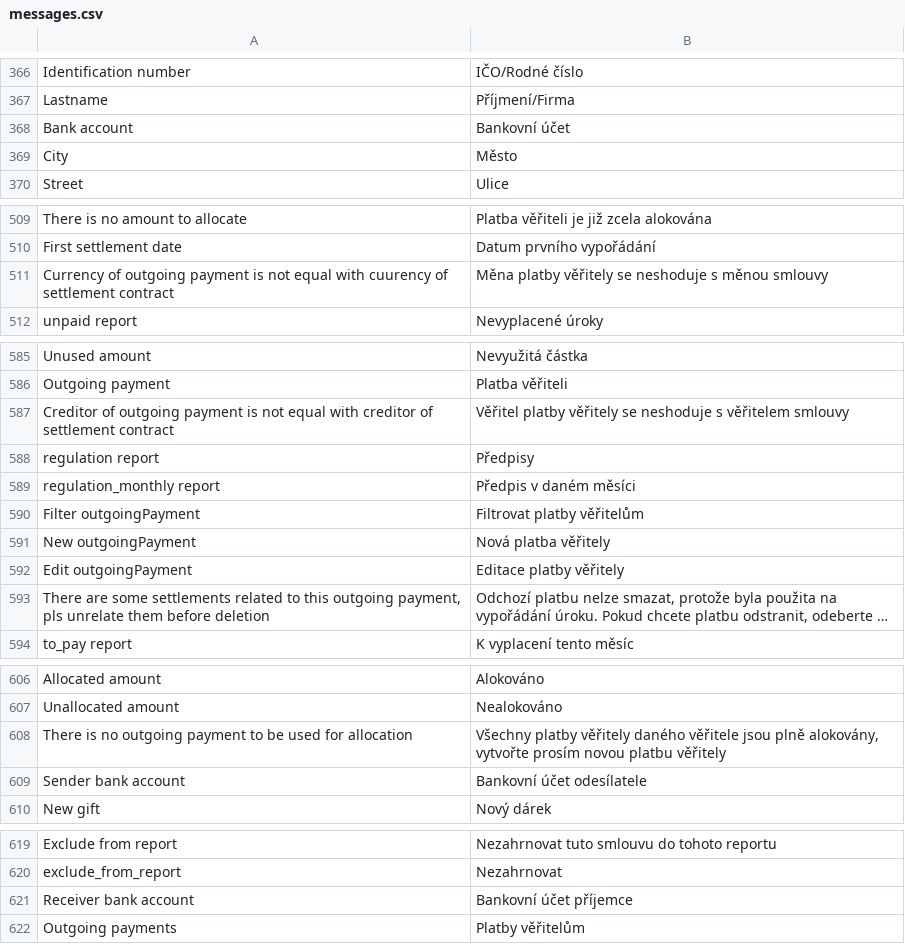
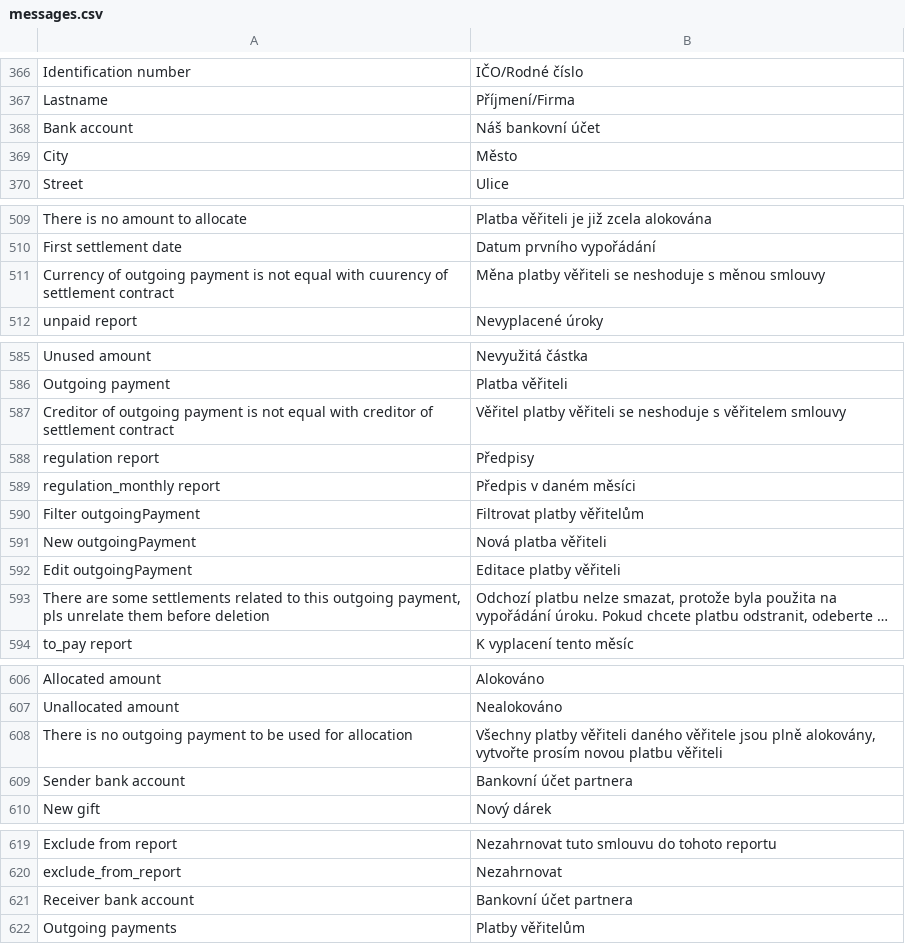
Before and after one commit to martinkulich/maur-creditors, a CSV file: data/translations/messages.csv, drawn as a sheet; only a part is shown, gaps mark what is left out; long unchanged cells end in …; the diff names each change by its address in the sheet, - before the commit and + after, or states it on an @@ line.

```diff
--- a/data/translations/messages.csv
+++ b/data/translations/messages.csv
-B368: Bankovní účet
+B368: Náš bankovní účet
-B511: Měna platby věřitely se neshoduje…
+B511: Měna platby věřiteli se neshoduje…
-B587: Věřitel platby věřitely se neshoduje…
+B587: Věřitel platby věřiteli se neshoduje…
-B591: Nová platba věřitely
+B591: Nová platba věřiteli
-B592: Editace platby věřitely
+B592: Editace platby věřiteli
-B608: Všechny platby věřitely daného věřitele jsou plně alokovány, vytvořte prosím novou platbu věřitely
+B608: Všechny platby věřiteli daného věřitele jsou plně alokovány, vytvořte prosím novou platbu věřiteli
-B609: Bankovní účet odesílatele
+B609: Bankovní účet partnera
-B621: Bankovní účet příjemce
+B621: Bankovní účet partnera
```
Also changed, not shown: 3 other files.
